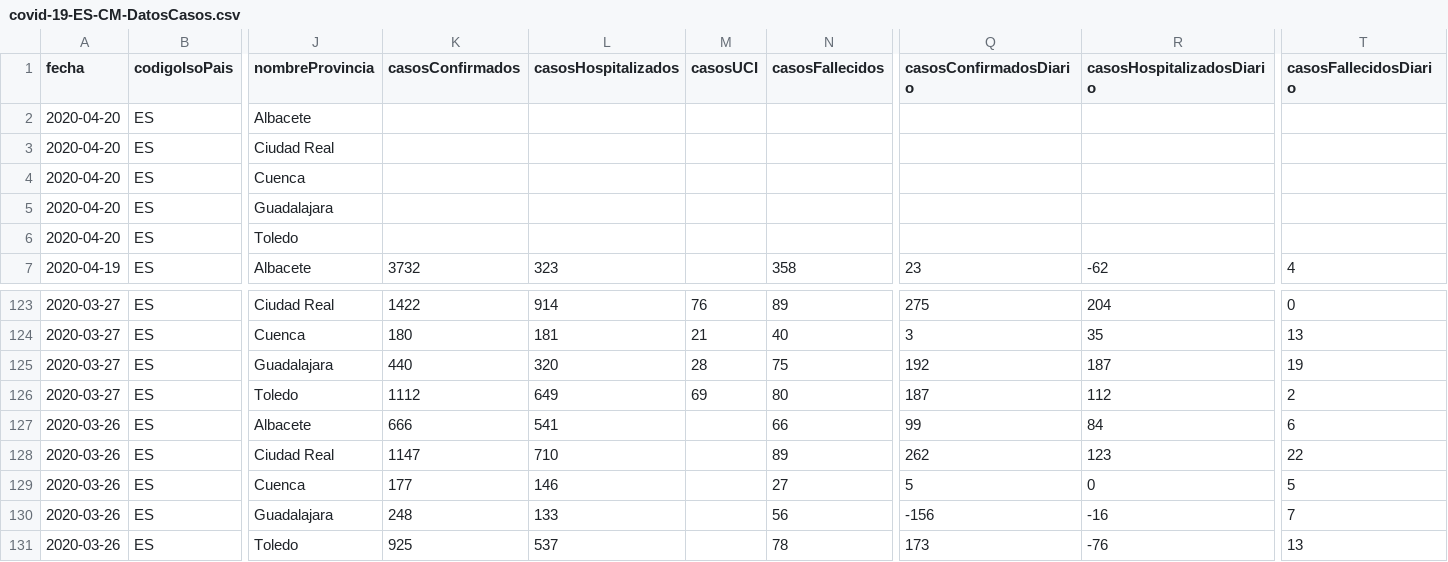
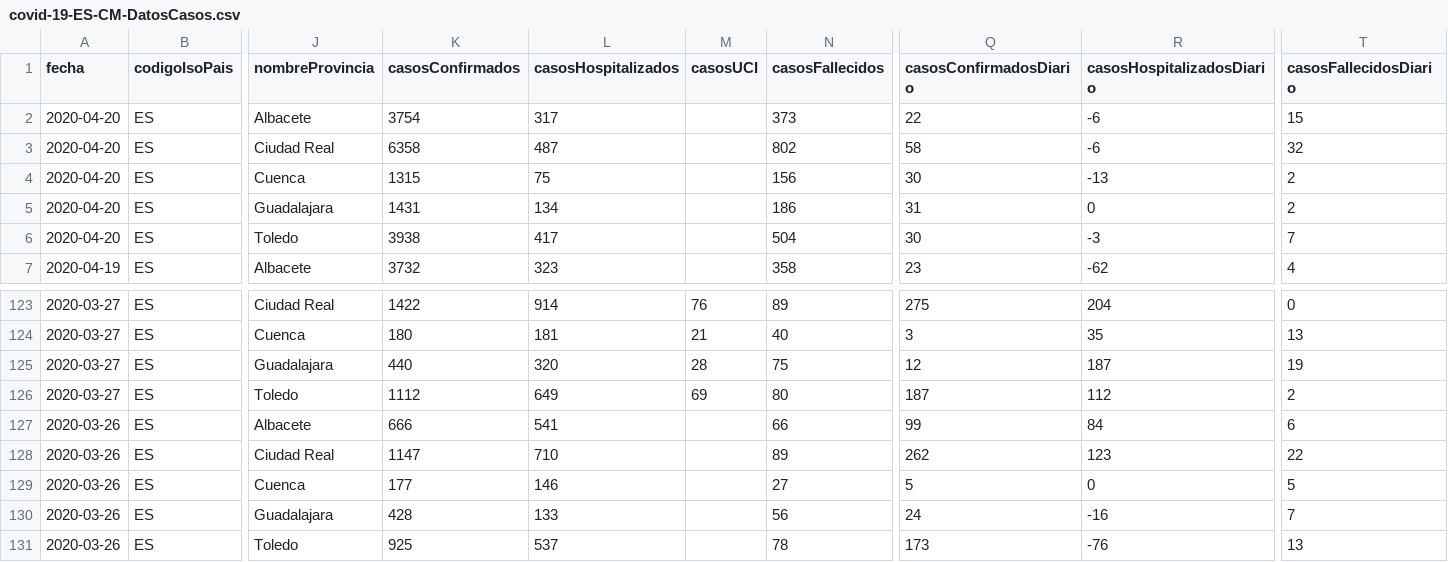
Before and after one commit to Secuoyas-Experience/covid-19-es, a CSV file: datos-comunidades-csv/covid-19-ES-CM-DatosCasos.csv, drawn as a sheet; only a part is shown, gaps mark what is left out; the diff names each change by its address in the sheet, - before the commit and + after, or states it on an @@ line.

```diff
--- a/datos-comunidades-csv/covid-19-ES-CM-DatosCasos.csv
+++ b/datos-comunidades-csv/covid-19-ES-CM-DatosCasos.csv
-K2 (casosConfirmados): (empty)
+K2 (casosConfirmados): 3754
-L2 (casosHospitalizados): (empty)
+L2 (casosHospitalizados): 317
-N2 (casosFallecidos): (empty)
+N2 (casosFallecidos): 373
-Q2 (casosConfirmadosDiario): (empty)
+Q2 (casosConfirmadosDiario): 22
-R2:R3 (casosHospitalizadosDiario): (empty)
+R2:R3 (casosHospitalizadosDiario): -6
-T2 (casosFallecidosDiario): (empty)
+T2 (casosFallecidosDiario): 15
-K3 (casosConfirmados): (empty)
+K3 (casosConfirmados): 6358
-L3 (casosHospitalizados): (empty)
+L3 (casosHospitalizados): 487
-N3 (casosFallecidos): (empty)
+N3 (casosFallecidos): 802
-Q3 (casosConfirmadosDiario): (empty)
+Q3 (casosConfirmadosDiario): 58
-T3 (casosFallecidosDiario): (empty)
+T3 (casosFallecidosDiario): 32
-K4 (casosConfirmados): (empty)
+K4 (casosConfirmados): 1315
-L4 (casosHospitalizados): (empty)
+L4 (casosHospitalizados): 75
-N4 (casosFallecidos): (empty)
+N4 (casosFallecidos): 156
-Q4 (casosConfirmadosDiario): (empty)
+Q4 (casosConfirmadosDiario): 30
-R4 (casosHospitalizadosDiario): (empty)
+R4 (casosHospitalizadosDiario): -13
-T4:T5 (casosFallecidosDiario): (empty)
+T4:T5 (casosFallecidosDiario): 2
-K5 (casosConfirmados): (empty)
+K5 (casosConfirmados): 1431
-L5 (casosHospitalizados): (empty)
+L5 (casosHospitalizados): 134
-N5 (casosFallecidos): (empty)
+N5 (casosFallecidos): 186
-Q5 (casosConfirmadosDiario): (empty)
+Q5 (casosConfirmadosDiario): 31
-R5 (casosHospitalizadosDiario): (empty)
+R5 (casosHospitalizadosDiario): 0
-K6 (casosConfirmados): (empty)
+K6 (casosConfirmados): 3938
-L6 (casosHospitalizados): (empty)
+L6 (casosHospitalizados): 417
-N6 (casosFallecidos): (empty)
+N6 (casosFallecidos): 504
-Q6 (casosConfirmadosDiario): (empty)
+Q6 (casosConfirmadosDiario): 30
-R6 (casosHospitalizadosDiario): (empty)
+R6 (casosHospitalizadosDiario): -3
-T6 (casosFallecidosDiario): (empty)
+T6 (casosFallecidosDiario): 7
-Q125 (casosConfirmadosDiario): 192
+Q125 (casosConfirmadosDiario): 12
-K130 (casosConfirmados): 248
+K130 (casosConfirmados): 428
-Q130 (casosConfirmadosDiario): -156
+Q130 (casosConfirmadosDiario): 24
```
Also changed, not shown: datos-comunidades-csv/covid-19-ES-AN-DatosCasos.csv, datos-comunidades-csv/covid-19-ES-CL-DatosCasos.csv, 6 other files.
